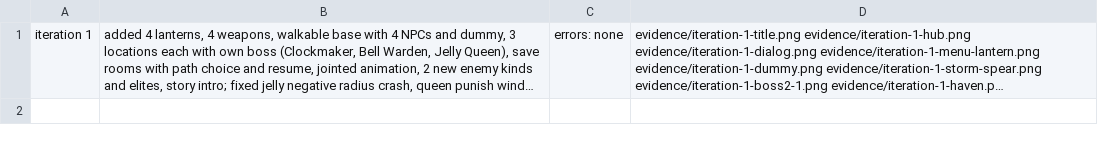
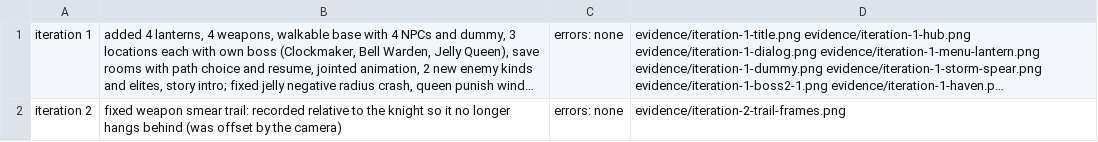
Before and after one commit to levasololevasolo-sys/Claude-Code-Game-Studios, a TSV file: prototypes/last-lumen/evidence/changes.tsv, drawn as a sheet; long unchanged cells end in …; the diff names each change by its address in the sheet, - before the commit and + after, or states it on an @@ line.

```diff
--- a/prototypes/last-lumen/evidence/changes.tsv
+++ b/prototypes/last-lumen/evidence/changes.tsv
+row 2: iteration 2 | fixed weapon smear trail: recorded relative to the knight so it no longer hangs behind (was offset by the camera) | errors: none | evidence/iteration-2-trail-frames.png
```
Also changed, not shown: 2 other files.
